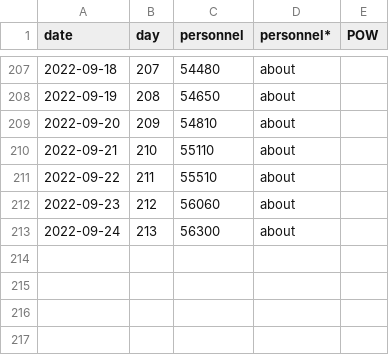
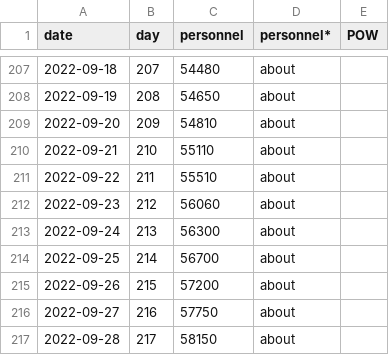
Before and after one commit to weiyuet/Russo-Ukrainian_War, a CSV file: data/russia_losses_personnel.csv, drawn as a sheet; only a part is shown, gaps mark what is left out; the diff names each change by its address in the sheet, - before the commit and + after, or states it on an @@ line.

```diff
--- a/data/russia_losses_personnel.csv
+++ b/data/russia_losses_personnel.csv
+row 214: 2022-09-25 | 214 | 56700 | about
+row 215: 2022-09-26 | 215 | 57200 | about
+row 216: 2022-09-27 | 216 | 57750 | about
+row 217: 2022-09-28 | 217 | 58150 | about
```
Also changed, not shown: data/russia_losses_equipment.csv, 3 other files.
